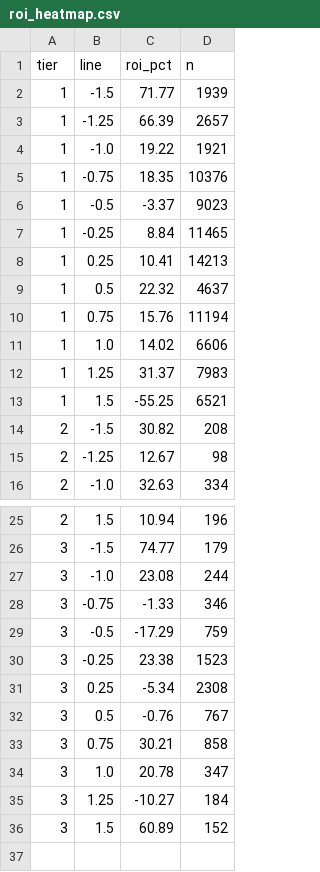
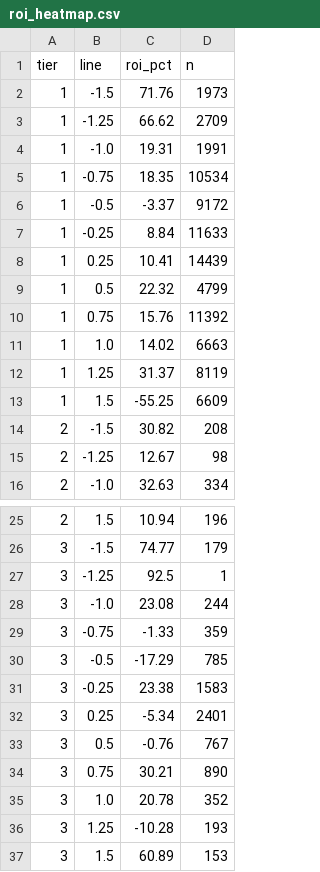
Before and after one commit to pythonchan8888/GBM, a CSV file: site/roi_heatmap.csv, drawn as a sheet; only a part is shown, gaps mark what is left out.

```diff
--- a/site/roi_heatmap.csv
+++ b/site/roi_heatmap.csv
@@ -1,14 +1,14 @@
 tier,line,roi_pct,n
-1,-1.5,71.77,1939
-1,-1.25,66.39,2657
-1,-1.0,19.22,1921
-1,-0.75,18.35,10376
-1,-0.5,-3.37,9023
-1,-0.25,8.84,11465
-1,0.25,10.41,14213
-1,0.5,22.32,4637
-1,0.75,15.76,11194
-1,1.0,14.02,6606
-1,1.25,31.37,7983
-1,1.5,-55.25,6521
+1,-1.5,71.76,1973
+1,-1.25,66.62,2709
+1,-1.0,19.31,1991
+1,-0.75,18.35,10534
+1,-0.5,-3.37,9172
+1,-0.25,8.84,11633
+1,0.25,10.41,14439
+1,0.5,22.32,4799
+1,0.75,15.76,11392
+1,1.0,14.02,6663
+1,1.25,31.37,8119
+1,1.5,-55.25,6609
 2,-1.5,30.82,208
@@ -26,11 +26,12 @@ tier,line,roi_pct,n
 3,-1.5,74.77,179
+3,-1.25,92.5,1
 3,-1.0,23.08,244
-3,-0.75,-1.33,346
-3,-0.5,-17.29,759
-3,-0.25,23.38,1523
-3,0.25,-5.34,2308
+3,-0.75,-1.33,359
+3,-0.5,-17.29,785
+3,-0.25,23.38,1583
+3,0.25,-5.34,2401
 3,0.5,-0.76,767
-3,0.75,30.21,858
-3,1.0,20.78,347
-3,1.25,-10.27,184
-3,1.5,60.89,152
+3,0.75,30.21,890
+3,1.0,20.78,352
+3,1.25,-10.28,193
+3,1.5,60.89,153
```
Also changed, not shown: site/metrics.csv, site/pnl_by_month.csv, 13 other files.
